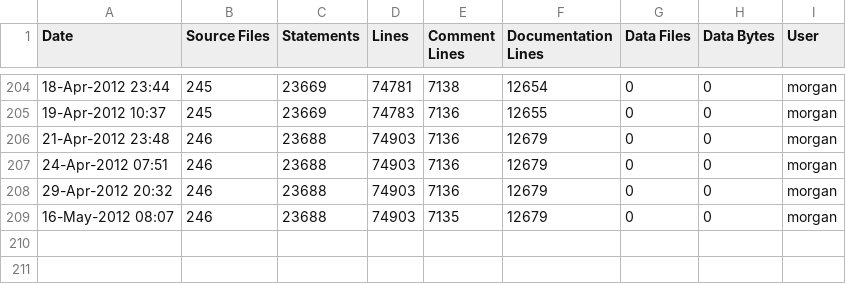
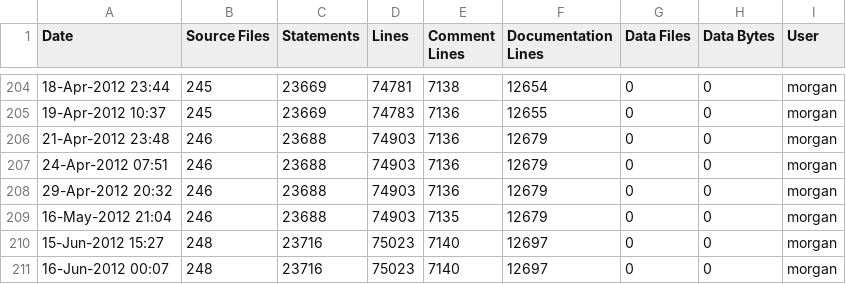
Before and after one commit to A7med-Shoukry/g3d, a CSV file: G3D9/G3D.lib/ice-stats.csv, drawn as a sheet; only a part is shown, gaps mark what is left out.

```diff
--- a/G3D9/G3D.lib/ice-stats.csv
+++ b/G3D9/G3D.lib/ice-stats.csv
@@ -208,2 +208,4 @@
 29-Apr-2012 20:32,246,23688,74903,7136,12679,0,0,"morgan",""
-16-May-2012 08:07,246,23688,74903,7135,12679,0,0,"morgan",""
+16-May-2012 21:04,246,23688,74903,7135,12679,0,0,"morgan",""
+15-Jun-2012 15:27,248,23716,75023,7140,12697,0,0,"morgan",""
+16-Jun-2012 00:07,248,23716,75023,7140,12697,0,0,"morgan",""
```
Also changed, not shown: G3D9/GLG3D.lib/ice-stats.csv, 2 other files.
